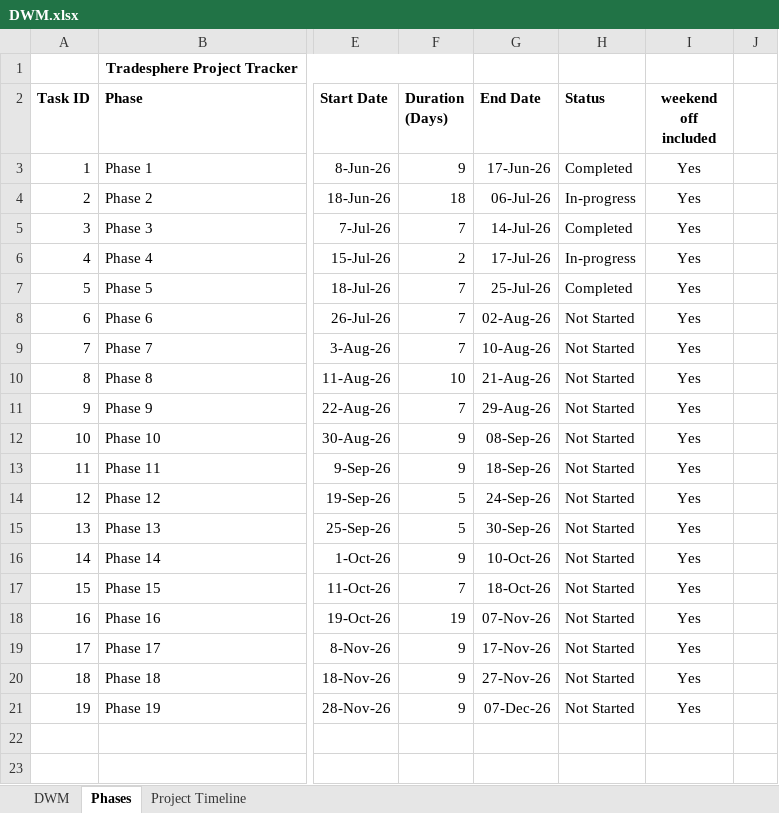
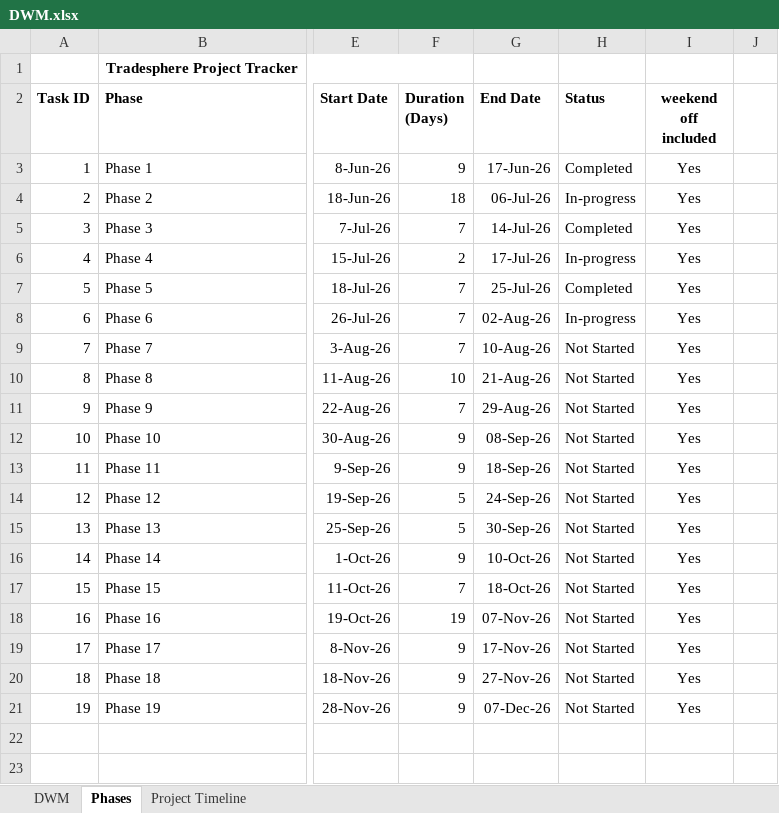
Before and after one commit to MNMohini/tradesphere, an Excel workbook: DWM.xlsx, sheet Phases, drawn as a sheet; only a part is shown, gaps mark what is left out; values as stored, in another font and other column widths than the file's, no borders; conditional formats not drawn; the diff names each change by its address in the sheet, - before the commit and + after, or states it on an @@ line.

```diff
--- a/DWM.xlsx (sheet Phases)
+++ b/DWM.xlsx (sheet Phases)
-H8 (Status): Not Started
+H8 (Status): In-progress
```
Also changed, not shown: 1 other file.
